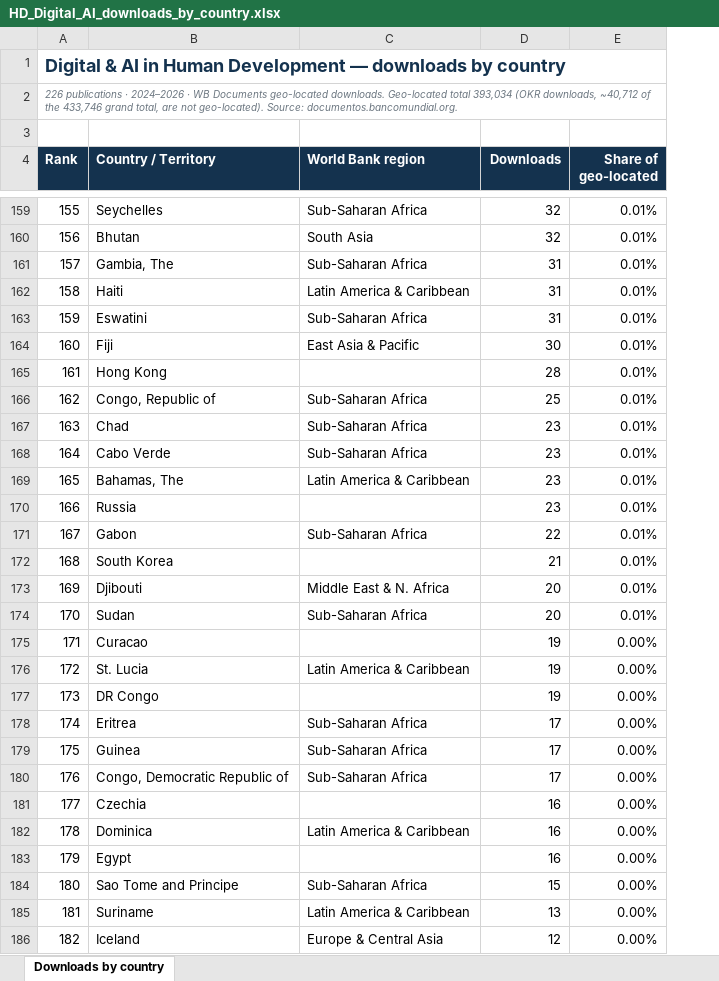
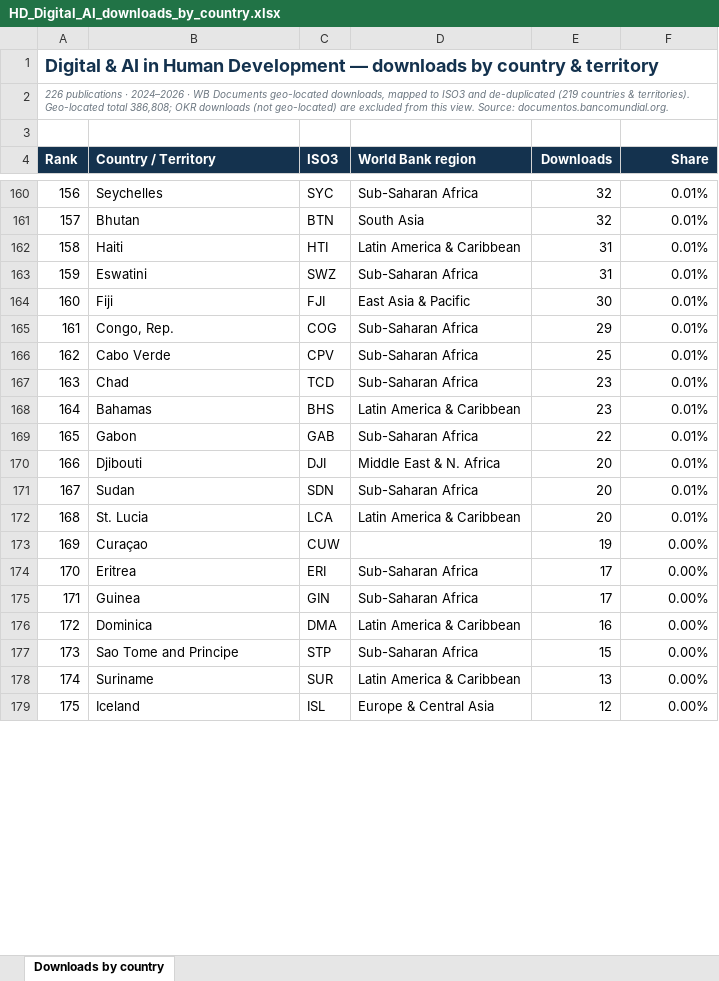
Before and after one commit to ezequielmolina-lang/wb-downloads-dashboard, an Excel workbook: HD_Digital_AI_downloads_by_country.xlsx, sheet Downloads by country, drawn as a sheet; only a part is shown, gaps mark what is left out; values as stored, in another font and other column widths than the file's, no borders; removed rows and columns are numbered as before the commit, all else as after; the diff covers the shown part only; the diff names each change by its address in the sheet, - before the commit and + after, or states it on an @@ line.

```diff
--- a/HD_Digital_AI_downloads_by_country.xlsx (sheet Downloads by country)
+++ b/HD_Digital_AI_downloads_by_country.xlsx (sheet Downloads by country)
+column C (ISO3), rows 160-164: SYC | BTN | HTI | SWZ | FJI; rows 166-179: CPV | TCD | BHS | GAB | DJI | SDN | LCA | CUW | ERI | GIN | DMA | STP | SUR | ISL
@@ column A (Rank) renumbered between rows 1 and 223 @@
-F4: Share of geo-located
+F4: Share
-row 161: 157 | Gambia, The | Sub-Saharan Africa | 31 | 0.01%
-row 165: 161 | Hong Kong |  | 28 | 0.01%
+row 165: 161 | Congo, Rep. | COG | Sub-Saharan Africa | 29 | 0.01%
-B166 (Country / Territory): Congo, Republic of
+B166 (Country / Territory): Cabo Verde
-row 168: 164 | Cabo Verde | Sub-Saharan Africa | 23 | 0.01%
-B168 (Country / Territory): Bahamas, The
+B168 (Country / Territory): Bahamas
-row 170: 166 | Russia |  | 23 | 0.01%
-row 172: 168 | South Korea |  | 21 | 0.01%
-row 175: 171 | Curacao |  | 19 | 0.00%
-E172 (Downloads): 19
+E172 (Downloads): 20
-F172 (Share): 0.00%
+F172 (Share): 0.01%
-B173 (Country / Territory): DR Congo
+B173 (Country / Territory): Curaçao
-row 180: 176 | Congo, Democratic Republic of | Sub-Saharan Africa | 17 | 0.00%
-row 181: 177 | Czechia |  | 16 | 0.00%
-row 183: 179 | Egypt |  | 16 | 0.00%
```
Also changed, not shown: 16 added rows, 34 removed rows and 19 edited cells elsewhere in this sheet, 5 other files.
